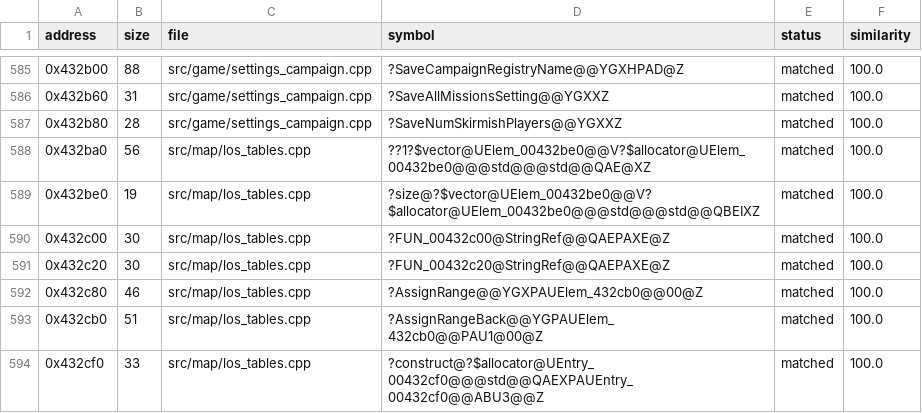
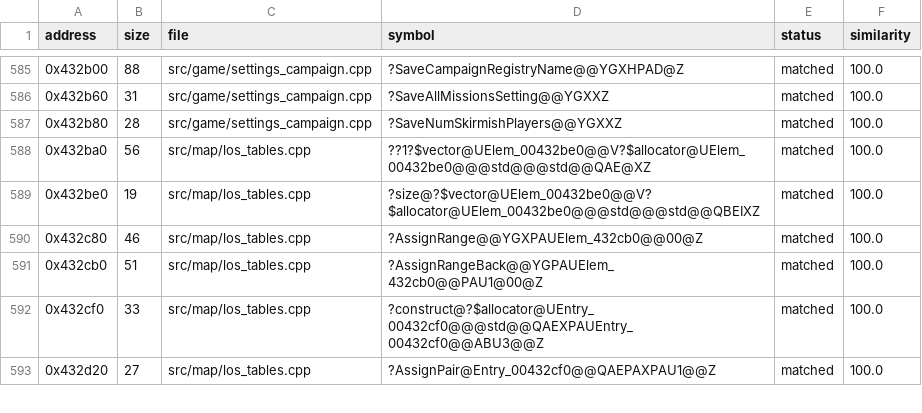
Before and after one commit to ozgb/byte-tactics-moddable, a CSV file: data/progress.csv, drawn as a sheet; only a part is shown, gaps mark what is left out; the shorter side is filled out with more unchanged rows.

```diff
--- a/data/progress.csv
+++ b/data/progress.csv
@@ -589,4 +589,2 @@ address,size,file,symbol,status,similarity
 0x432be0,19,src/map/los_tables.cpp,?size@?$vector@UElem_00432be0@@V?$allocator@UElem_00432be0@@@std@@@std@@QBEIXZ,matched,100.0
-0x432c00,30,src/map/los_tables.cpp,?FUN_00432c00@StringRef@@QAEPAXE@Z,matched,100.0
-0x432c20,30,src/map/los_tables.cpp,?FUN_00432c20@StringRef@@QAEPAXE@Z,matched,100.0
 0x432c80,46,src/map/los_tables.cpp,?AssignRange@@YGXPAUElem_432cb0@@00@Z,matched,100.0
```
Also changed, not shown: data/aliases.csv, data/game_logic.csv, 4 other files.
